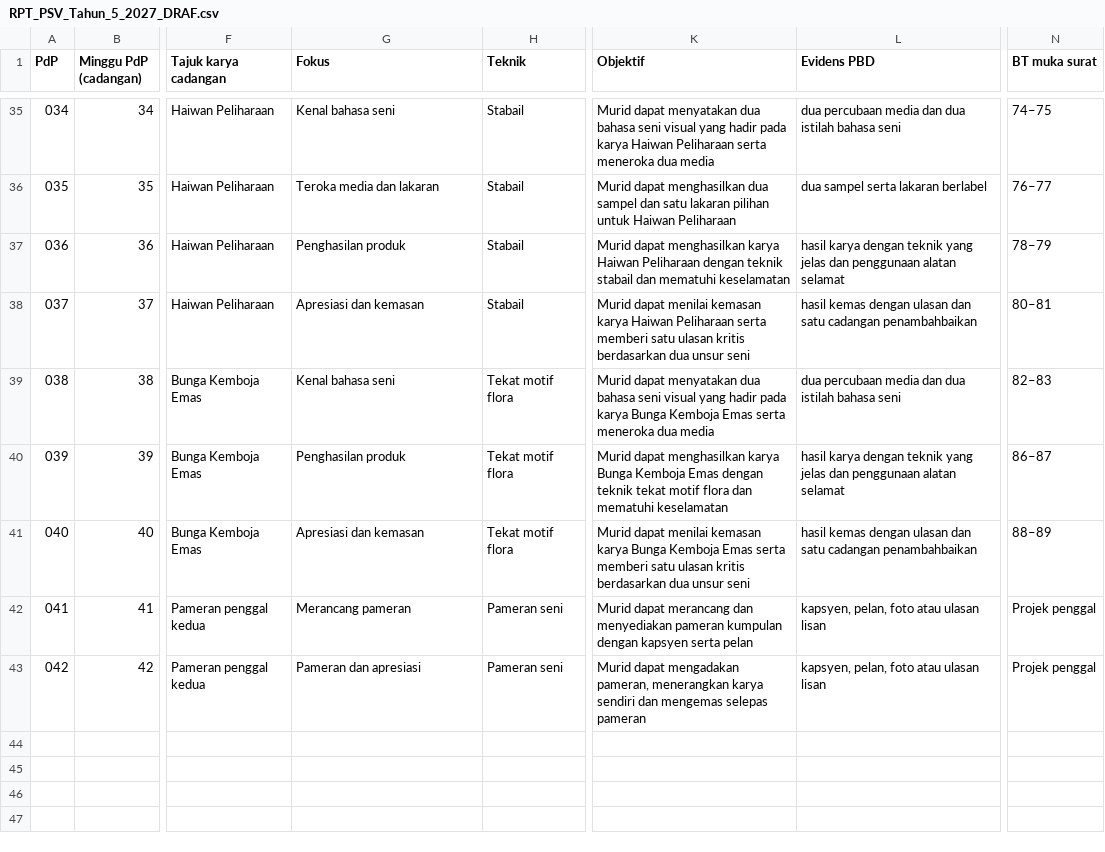
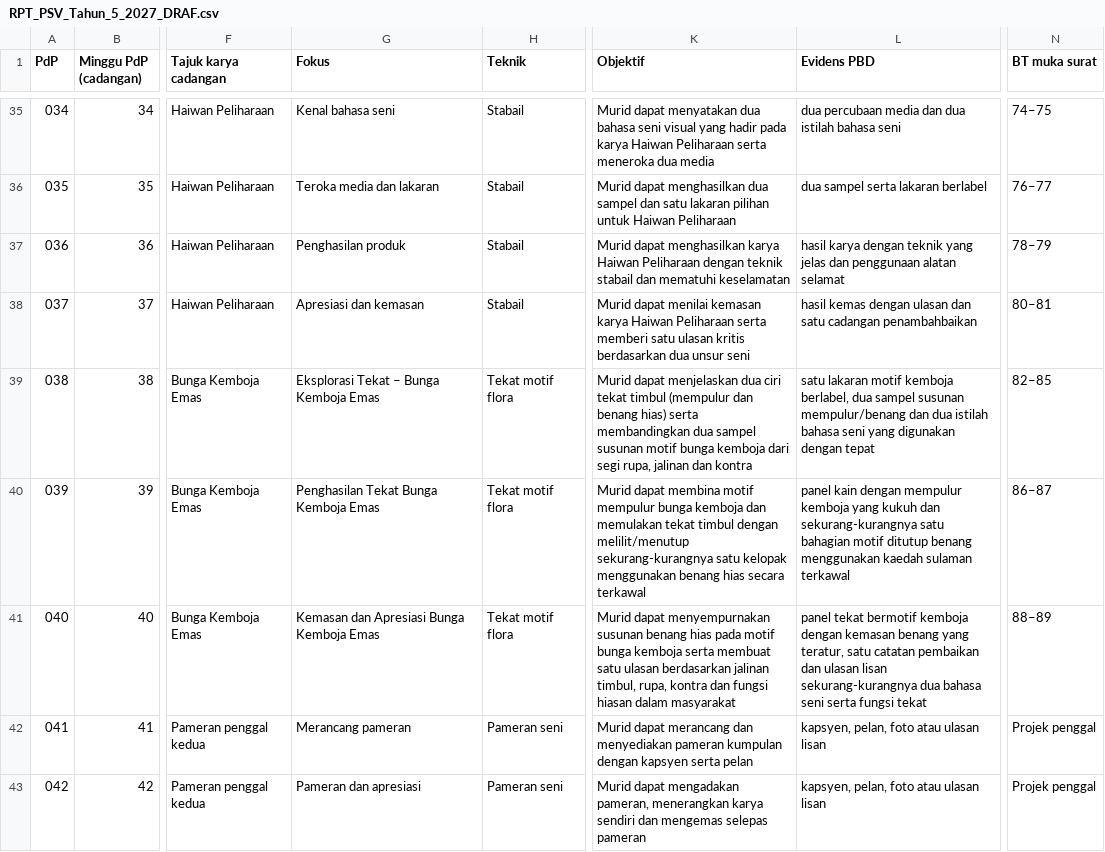
Before and after one commit to nurynayreen88/CikguLaju-AI, a CSV file: rpt_2027/psv/RPT_PSV_Tahun_5_2027_DRAF.csv, drawn as a sheet; only a part is shown, gaps mark what is left out; the diff names each change by its address in the sheet, - before the commit and + after, or states it on an @@ line.

Commit message:
sync Year 5 PSV RPT Unit 10 objectives, PBD and learning focus with corrected tekat RPH

```diff
--- a/rpt_2027/psv/RPT_PSV_Tahun_5_2027_DRAF.csv
+++ b/rpt_2027/psv/RPT_PSV_Tahun_5_2027_DRAF.csv
-G39 (Fokus): Kenal bahasa seni
+G39 (Fokus): Eksplorasi Tekat – Bunga Kemboja Emas
-K39 (Objektif): Murid dapat menyatakan dua bahasa seni visual yang hadir pada karya Bunga Kemboja Emas serta meneroka dua media
+K39 (Objektif): Murid dapat menjelaskan dua ciri tekat timbul (mempulur dan benang hias) serta membandingkan dua sampel susunan motif bunga kemboja dari segi rupa, jalinan dan kontra
-L39 (Evidens PBD): dua percubaan media dan dua istilah bahasa seni
+L39 (Evidens PBD): satu lakaran motif kemboja berlabel, dua sampel susunan mempulur/benang dan dua istilah bahasa seni yang digunakan dengan tepat
-N39 (BT muka surat): 82–83
+N39 (BT muka surat): 82–85
-G40 (Fokus): Penghasilan produk
+G40 (Fokus): Penghasilan Tekat Bunga Kemboja Emas
-K40 (Objektif): Murid dapat menghasilkan karya Bunga Kemboja Emas dengan teknik tekat motif flora dan mematuhi keselamatan
+K40 (Objektif): Murid dapat membina motif mempulur bunga kemboja dan memulakan tekat timbul dengan melilit/menutup sekurang-kurangnya satu kelopak menggunakan benang hias secara terkawal
-L40 (Evidens PBD): hasil karya dengan teknik yang jelas dan penggunaan alatan selamat
+L40 (Evidens PBD): panel kain dengan mempulur kemboja yang kukuh dan sekurang-kurangnya satu bahagian motif ditutup benang menggunakan kaedah sulaman terkawal
-G41 (Fokus): Apresiasi dan kemasan
+G41 (Fokus): Kemasan dan Apresiasi Bunga Kemboja Emas
-K41 (Objektif): Murid dapat menilai kemasan karya Bunga Kemboja Emas serta memberi satu ulasan kritis berdasarkan dua unsur seni
+K41 (Objektif): Murid dapat menyempurnakan susunan benang hias pada motif bunga kemboja serta membuat satu ulasan berdasarkan jalinan timbul, rupa, kontra dan fungsi hiasan dalam masyarakat
-L41 (Evidens PBD): hasil kemas dengan ulasan dan satu cadangan penambahbaikan
+L41 (Evidens PBD): panel tekat bermotif kemboja dengan kemasan benang yang teratur, satu catatan pembaikan dan ulasan lisan sekurang-kurangnya dua bahasa seni serta fungsi tekat
```
